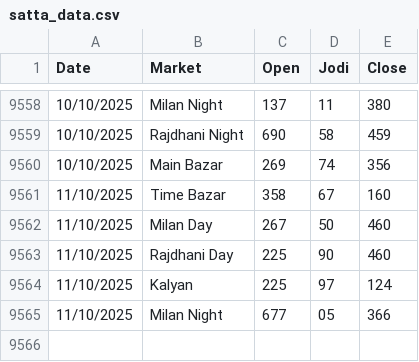
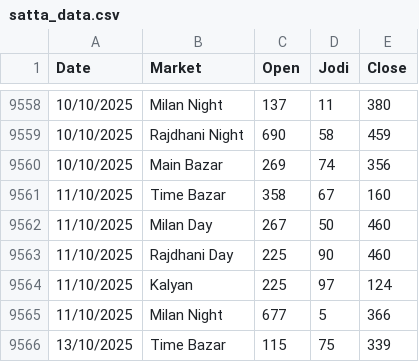
Before and after one commit to Vishalsnw/Kalyan_web, a CSV file: satta_data.csv, drawn as a sheet; only a part is shown, gaps mark what is left out.

```diff
--- a/satta_data.csv
+++ b/satta_data.csv
@@ -9564,2 +9564,3 @@ Date,Market,Open,Jodi,Close
 11/10/2025,Kalyan,225,97,124
-11/10/2025,Milan Night,677,05,366
+11/10/2025,Milan Night,677,5,366
+13/10/2025,Time Bazar,115,75,339
```
Also changed, not shown: sent_messages.csv.
